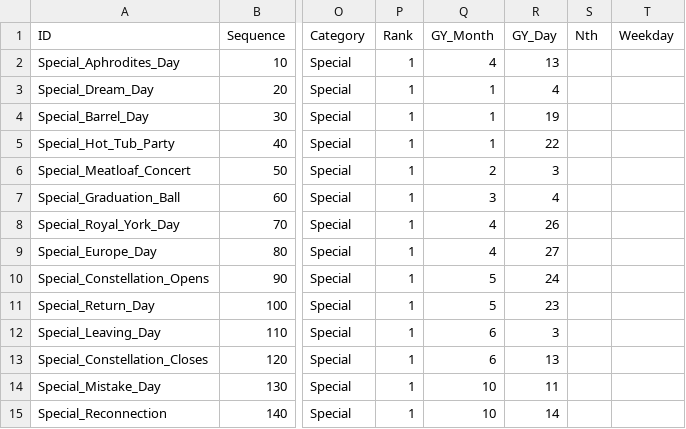
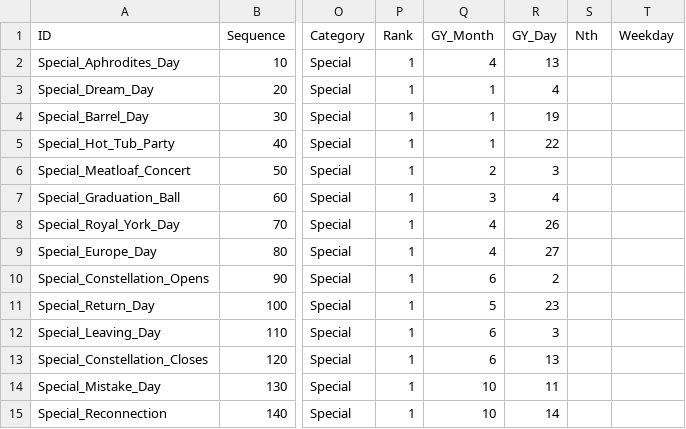
Before and after one commit to PeterStJacobs/abhlsd-net, a CSV file: an-feilire-de-seo/data/AFdS_Special_Days.csv, drawn as a sheet; only a part is shown, gaps mark what is left out; the diff names each change by its address in the sheet, - before the commit and + after, or states it on an @@ line.

Commit message:
Update AFdS_Special_Days.csv

```diff
--- a/an-feilire-de-seo/data/AFdS_Special_Days.csv
+++ b/an-feilire-de-seo/data/AFdS_Special_Days.csv
-Q10 (GY_Month): 5
+Q10 (GY_Month): 6
-R10 (GY_Day): 24
+R10 (GY_Day): 2
```
